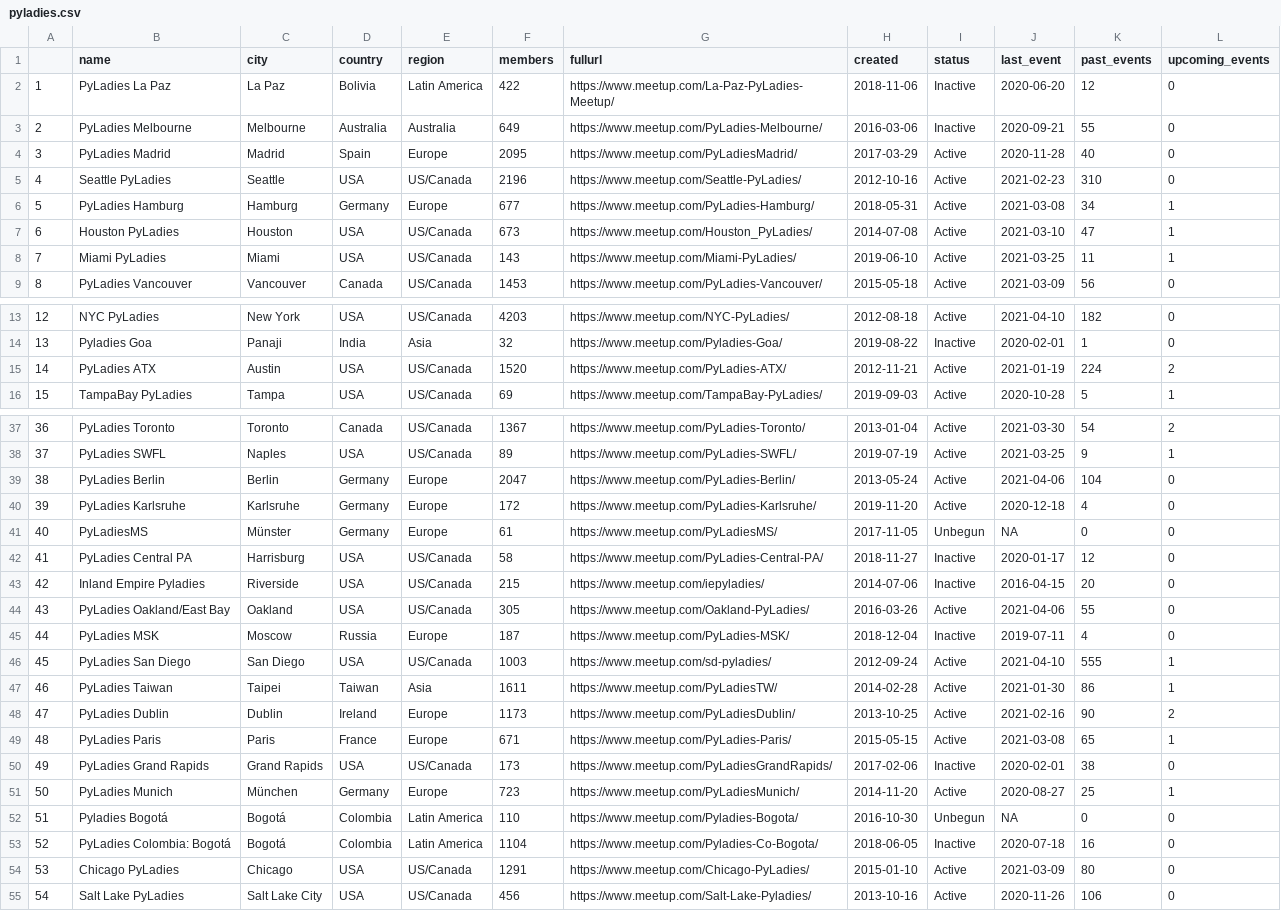
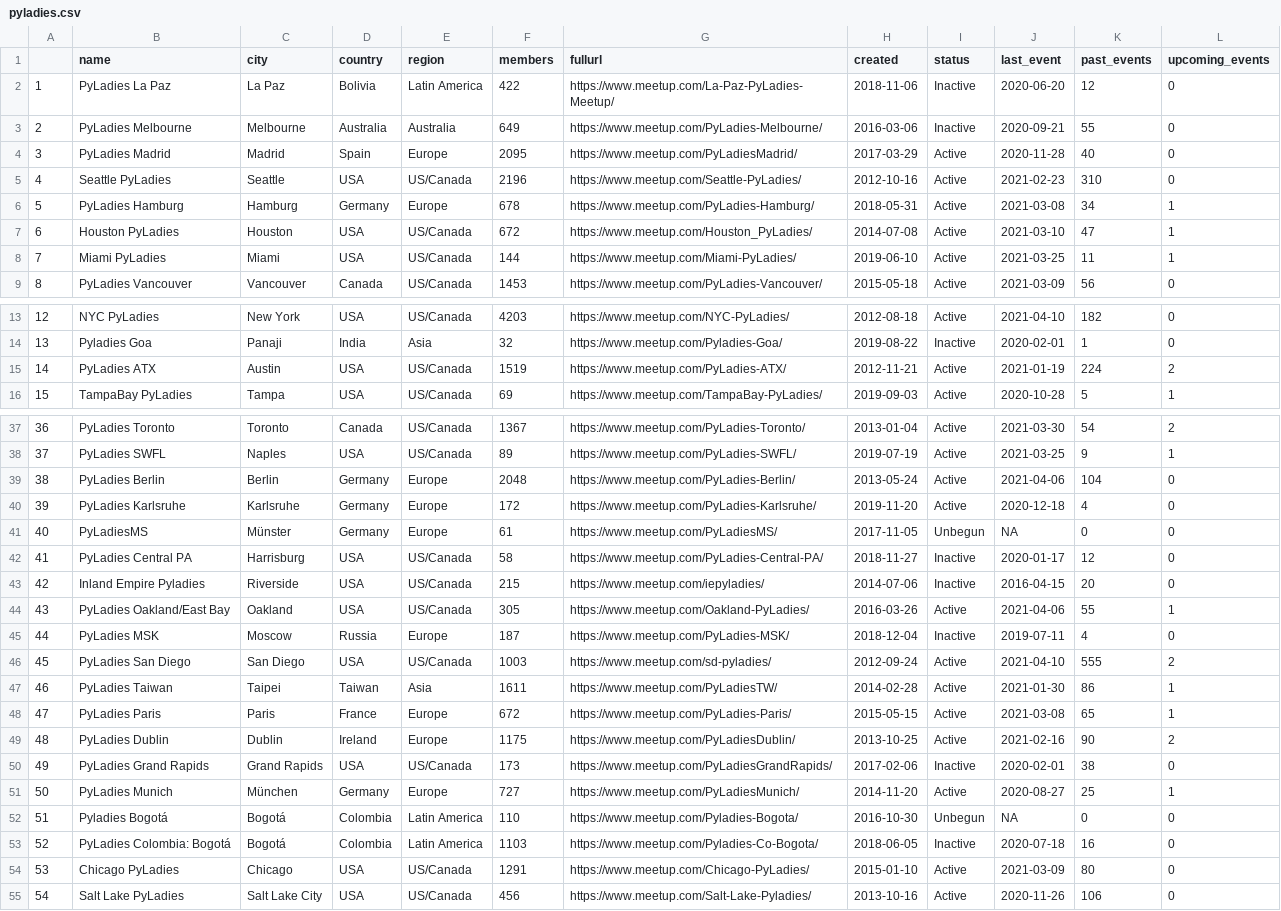
Before and after one commit to py-community/pyladies, a CSV file: docs/data/pyladies.csv, drawn as a sheet; only a part is shown, gaps mark what is left out; the diff covers the shown part only.

```diff
--- a/docs/data/pyladies.csv
+++ b/docs/data/pyladies.csv
@@ -5,5 +5,5 @@
 "4","Seattle PyLadies","Seattle","USA","US/Canada",2196,"https://www.meetup.com/Seattle-PyLadies/",2012-10-16,"Active",2021-02-23,310,0
-"5","PyLadies Hamburg","Hamburg","Germany","Europe",677,"https://www.meetup.com/PyLadies-Hamburg/",2018-05-31,"Active",2021-03-08,34,1
-"6","Houston PyLadies","Houston","USA","US/Canada",673,"https://www.meetup.com/Houston_PyLadies/",2014-07-08,"Active",2021-03-10,47,1
-"7","Miami PyLadies","Miami","USA","US/Canada",143,"https://www.meetup.com/Miami-PyLadies/",2019-06-10,"Active",2021-03-25,11,1
+"5","PyLadies Hamburg","Hamburg","Germany","Europe",678,"https://www.meetup.com/PyLadies-Hamburg/",2018-05-31,"Active",2021-03-08,34,1
+"6","Houston PyLadies","Houston","USA","US/Canada",672,"https://www.meetup.com/Houston_PyLadies/",2014-07-08,"Active",2021-03-10,47,1
+"7","Miami PyLadies","Miami","USA","US/Canada",144,"https://www.meetup.com/Miami-PyLadies/",2019-06-10,"Active",2021-03-25,11,1
 "8","PyLadies Vancouver","Vancouver","Canada","US/Canada",1453,"https://www.meetup.com/PyLadies-Vancouver/",2015-05-18,"Active",2021-03-09,56,0
@@ -14,3 +14,3 @@
 "13","Pyladies Goa","Panaji","India","Asia",32,"https://www.meetup.com/Pyladies-Goa/",2019-08-22,"Inactive",2020-02-01,1,0
-"14","PyLadies ATX","Austin","USA","US/Canada",1520,"https://www.meetup.com/PyLadies-ATX/",2012-11-21,"Active",2021-01-19,224,2
+"14","PyLadies ATX","Austin","USA","US/Canada",1519,"https://www.meetup.com/PyLadies-ATX/",2012-11-21,"Active",2021-01-19,224,2
 "15","TampaBay PyLadies","Tampa","USA","US/Canada",69,"https://www.meetup.com/TampaBay-PyLadies/",2019-09-03,"Active",2020-10-28,5,1
@@ -38,3 +38,3 @@
 "37","PyLadies SWFL","Naples","USA","US/Canada",89,"https://www.meetup.com/PyLadies-SWFL/",2019-07-19,"Active",2021-03-25,9,1
-"38","PyLadies Berlin","Berlin","Germany","Europe",2047,"https://www.meetup.com/PyLadies-Berlin/",2013-05-24,"Active",2021-04-06,104,0
+"38","PyLadies Berlin","Berlin","Germany","Europe",2048,"https://www.meetup.com/PyLadies-Berlin/",2013-05-24,"Active",2021-04-06,104,0
 "39","PyLadies Karlsruhe","Karlsruhe","Germany","Europe",172,"https://www.meetup.com/PyLadies-Karlsruhe/",2019-11-20,"Active",2020-12-18,4,0
@@ -43,12 +43,12 @@
 "42","Inland Empire Pyladies","Riverside","USA","US/Canada",215,"https://www.meetup.com/iepyladies/",2014-07-06,"Inactive",2016-04-15,20,0
-"43","PyLadies Oakland/East Bay","Oakland","USA","US/Canada",305,"https://www.meetup.com/Oakland-PyLadies/",2016-03-26,"Active",2021-04-06,55,0
+"43","PyLadies Oakland/East Bay","Oakland","USA","US/Canada",305,"https://www.meetup.com/Oakland-PyLadies/",2016-03-26,"Active",2021-04-06,55,1
 "44","PyLadies MSK","Moscow","Russia","Europe",187,"https://www.meetup.com/PyLadies-MSK/",2018-12-04,"Inactive",2019-07-11,4,0
-"45","PyLadies San Diego","San Diego","USA","US/Canada",1003,"https://www.meetup.com/sd-pyladies/",2012-09-24,"Active",2021-04-10,555,1
+"45","PyLadies San Diego","San Diego","USA","US/Canada",1003,"https://www.meetup.com/sd-pyladies/",2012-09-24,"Active",2021-04-10,555,2
 "46","PyLadies Taiwan","Taipei","Taiwan","Asia",1611,"https://www.meetup.com/PyLadiesTW/",2014-02-28,"Active",2021-01-30,86,1
-"47","PyLadies Dublin","Dublin","Ireland","Europe",1173,"https://www.meetup.com/PyLadiesDublin/",2013-10-25,"Active",2021-02-16,90,2
-"48","PyLadies Paris","Paris","France","Europe",671,"https://www.meetup.com/PyLadies-Paris/",2015-05-15,"Active",2021-03-08,65,1
+"47","PyLadies Paris","Paris","France","Europe",672,"https://www.meetup.com/PyLadies-Paris/",2015-05-15,"Active",2021-03-08,65,1
+"48","PyLadies Dublin","Dublin","Ireland","Europe",1175,"https://www.meetup.com/PyLadiesDublin/",2013-10-25,"Active",2021-02-16,90,2
 "49","PyLadies Grand Rapids","Grand Rapids","USA","US/Canada",173,"https://www.meetup.com/PyLadiesGrandRapids/",2017-02-06,"Inactive",2020-02-01,38,0
-"50","PyLadies Munich","München","Germany","Europe",723,"https://www.meetup.com/PyLadiesMunich/",2014-11-20,"Active",2020-08-27,25,1
+"50","PyLadies Munich","München","Germany","Europe",727,"https://www.meetup.com/PyLadiesMunich/",2014-11-20,"Active",2020-08-27,25,1
 "51","Pyladies Bogotá","Bogotá","Colombia","Latin America",110,"https://www.meetup.com/Pyladies-Bogota/",2016-10-30,"Unbegun",NA,0,0
-"52","PyLadies Colombia: Bogotá","Bogotá","Colombia","Latin America",1104,"https://www.meetup.com/Pyladies-Co-Bogota/",2018-06-05,"Inactive",2020-07-18,16,0
+"52","PyLadies Colombia: Bogotá","Bogotá","Colombia","Latin America",1103,"https://www.meetup.com/Pyladies-Co-Bogota/",2018-06-05,"Inactive",2020-07-18,16,0
 "53","Chicago PyLadies","Chicago","USA","US/Canada",1291,"https://www.meetup.com/Chicago-PyLadies/",2015-01-10,"Active",2021-03-09,80,0
```
Also changed, not shown: 7 edited cells elsewhere in this file, 3 other files.
